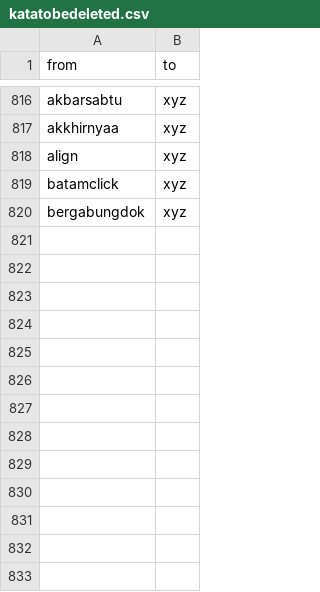
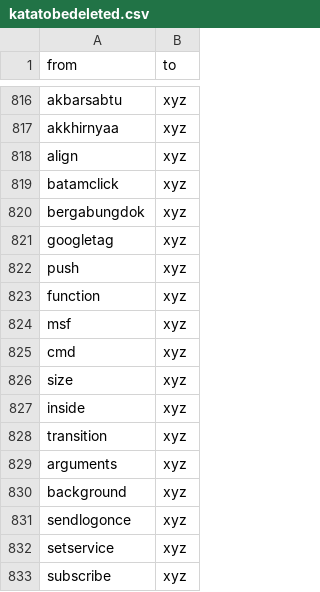
Before and after one commit to eppofahmi/text-mining-r, a CSV file: Data/katatobedeleted.csv, drawn as a sheet; only a part is shown, gaps mark what is left out; the diff names each change by its address in the sheet, - before the commit and + after, or states it on an @@ line.

```diff
--- a/Data/katatobedeleted.csv
+++ b/Data/katatobedeleted.csv
+row 821: googletag | xyz
+row 822: push | xyz
+row 823: function | xyz
+row 824: msf | xyz
+row 825: cmd | xyz
+row 826: size | xyz
+row 827: inside | xyz
+row 828: transition | xyz
+row 829: arguments | xyz
+row 830: background | xyz
+row 831: sendlogonce | xyz
+row 832: setservice | xyz
+row 833: subscribe | xyz
```
Also changed, not shown: 1 other file.
